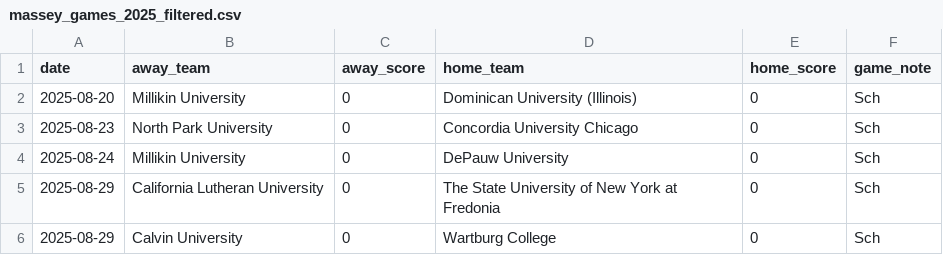
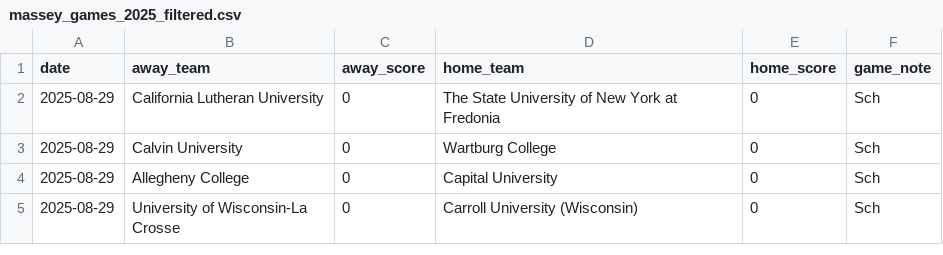
Before and after one commit to kevin-puorro/d3_wsoc_npi_calculator, a CSV file: data/2025/massey_games_2025_filtered.csv, drawn as a sheet; only a part is shown; the shorter side is filled out with more unchanged rows.

```diff
--- a/data/2025/massey_games_2025_filtered.csv
+++ b/data/2025/massey_games_2025_filtered.csv
@@ -1,5 +1,2 @@
 date,away_team,away_score,home_team,home_score,game_note
-2025-08-20,Millikin University,0,Dominican University (Illinois),0,Sch
-2025-08-23,North Park University,0,Concordia University Chicago,0,Sch
-2025-08-24,Millikin University,0,DePauw University,0,Sch
 2025-08-29,California Lutheran University,0,The State University of New York at Fredonia,0,Sch
```
Also changed, not shown: data/2025/massey_games_2025.csv, data/2025/massey_games_2025_excluded.csv.
